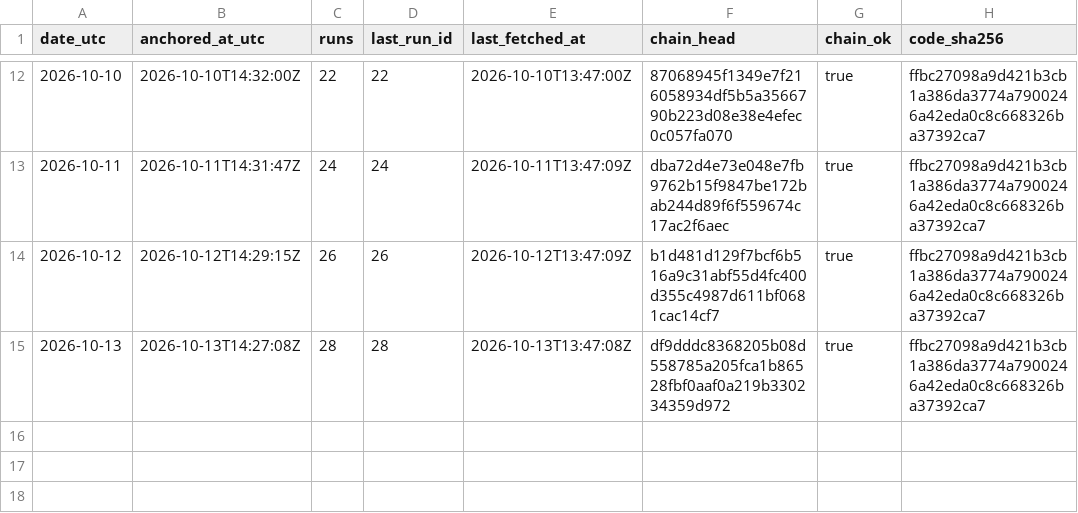
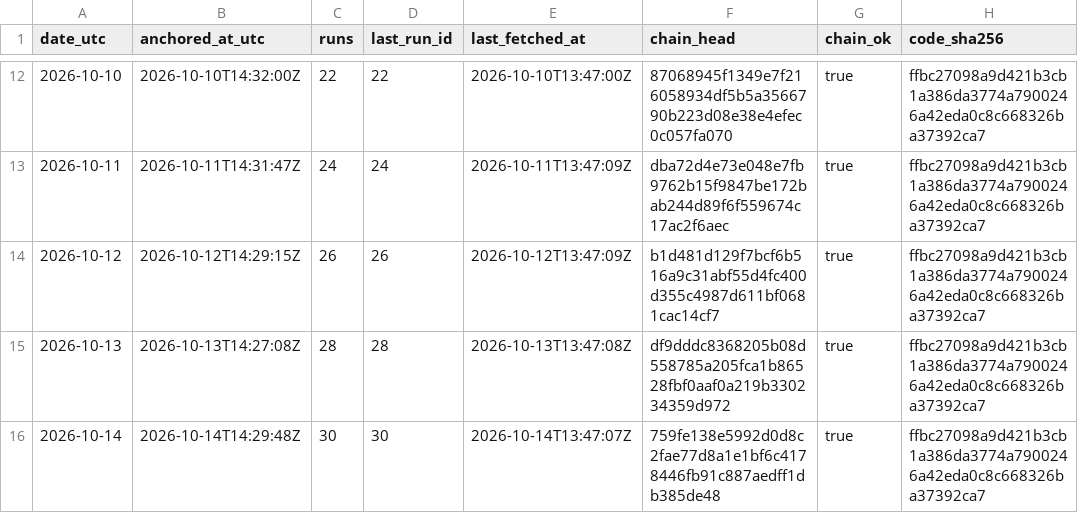
Before and after one commit to kvantixtech/energy-price-archive, a CSV file: anchors/chain-heads.csv, drawn as a sheet; only a part is shown, gaps mark what is left out.

Commit message:
anchor 2026-10-14: chain head 759fe138e599 (run 30, 30 runs, chain_ok=true)

```diff
--- a/anchors/chain-heads.csv
+++ b/anchors/chain-heads.csv
@@ -15 +15,2 @@ date_utc,anchored_at_utc,runs,last_run_id,last_fetched_at,chain_head,chain_ok,co
 2026-10-13,2026-10-13T14:27:08Z,28,28,2026-10-13T13:47:08Z,df9dddc8368205b08d558785a205fca1b86528fbf0aaf0a219b330234359d972,true,ffbc27098a9d421b3cb1a386da3774a7900246a42eda0c8c668326ba37392ca7
+2026-10-14,2026-10-14T14:29:48Z,30,30,2026-10-14T13:47:07Z,759fe138e5992d0d8c2fae77d8a1e1bf6c4178446fb91c887aedff1db385de48,true,ffbc27098a9d421b3cb1a386da3774a7900246a42eda0c8c668326ba37392ca7
```
